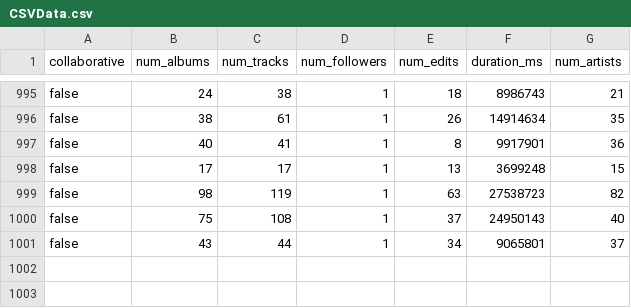
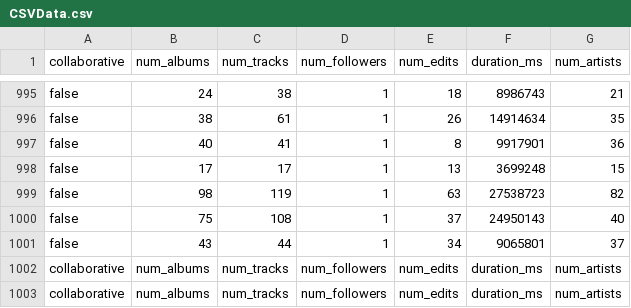
Before and after one commit to cmguyman11/CS229AFinalProject, a CSV file: CSV/CSVData.csv (was CSVData.csv), drawn as a sheet; only a part is shown, gaps mark what is left out.

Commit message:
now loading data for all csv files`

```diff
--- a/CSVData.csv
+++ b/CSV/CSVData.csv
@@ -1001 +1001,3 @@ false,75,108,1,37,24950143,40
 false,43,44,1,34,9065801,37
+collaborative,num_albums,num_tracks,num_followers,num_edits,duration_ms,num_artists
+collaborative,num_albums,num_tracks,num_followers,num_edits,duration_ms,num_artists
```
Also changed, not shown: 4 other files.
